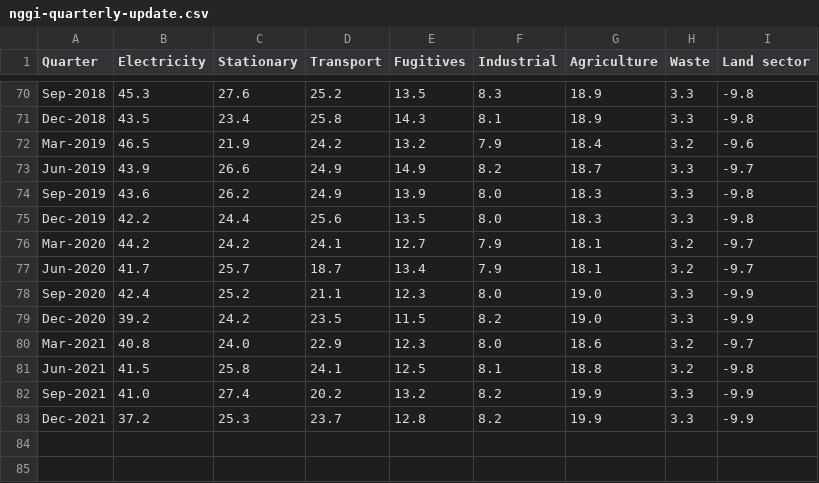
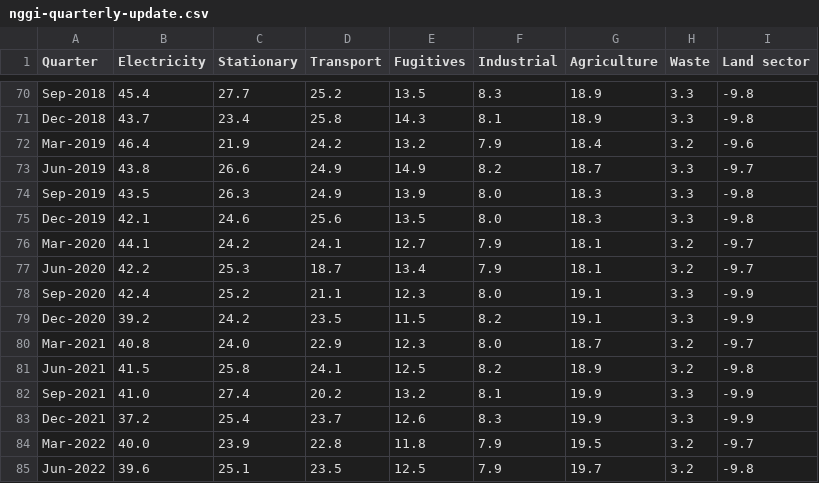
Before and after one commit to opennem/emissions-csv, a CSV file: data/nggi-quarterly-update.csv, drawn as a sheet; only a part is shown, gaps mark what is left out; the diff covers the shown part only; the diff names each change by its address in the sheet, - before the commit and + after, or states it on an @@ line.

```diff
--- a/data/nggi-quarterly-update.csv
+++ b/data/nggi-quarterly-update.csv
-B70 (Electricity): 45.3
+B70 (Electricity): 45.4
-C70 (Stationary): 27.6
+C70 (Stationary): 27.7
-B71 (Electricity): 43.5
+B71 (Electricity): 43.7
-B72 (Electricity): 46.5
+B72 (Electricity): 46.4
-B73 (Electricity): 43.9
+B73 (Electricity): 43.8
-B74 (Electricity): 43.6
+B74 (Electricity): 43.5
-C74 (Stationary): 26.2
+C74 (Stationary): 26.3
-B75 (Electricity): 42.2
+B75 (Electricity): 42.1
-C75 (Stationary): 24.4
+C75 (Stationary): 24.6
-B76 (Electricity): 44.2
+B76 (Electricity): 44.1
-B77 (Electricity): 41.7
+B77 (Electricity): 42.2
-C77 (Stationary): 25.7
+C77 (Stationary): 25.3
-G78:G79 (Agriculture): 19.0
+G78:G79 (Agriculture): 19.1
-G80 (Agriculture): 18.6
+G80 (Agriculture): 18.7
-F81 (Industrial): 8.1
+F81 (Industrial): 8.2
-G81 (Agriculture): 18.8
+G81 (Agriculture): 18.9
-F82 (Industrial): 8.2
+F82 (Industrial): 8.1
-C83 (Stationary): 25.3
+C83 (Stationary): 25.4
-E83 (Fugitives): 12.8
+E83 (Fugitives): 12.6
-F83 (Industrial): 8.2
+F83 (Industrial): 8.3
+row 84: Mar-2022 | 40.0 | 23.9 | 22.8 | 11.8 | 7.9 | 19.5 | 3.2 | -9.7
+row 85: Jun-2022 | 39.6 | 25.1 | 23.5 | 12.5 | 7.9 | 19.7 | 3.2 | -9.8
```
Also changed, not shown: 64 edited cells elsewhere in this file.
